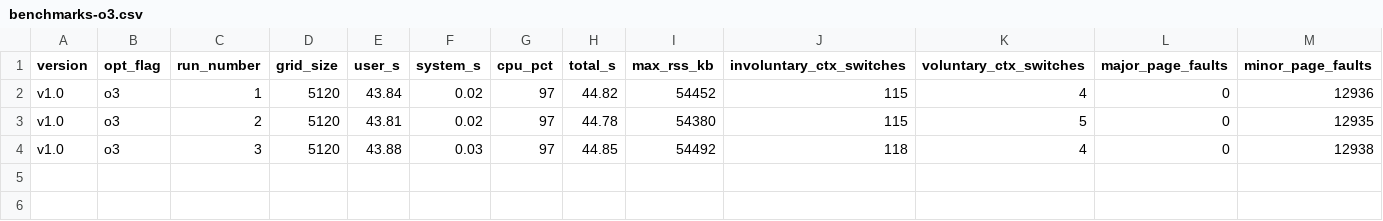
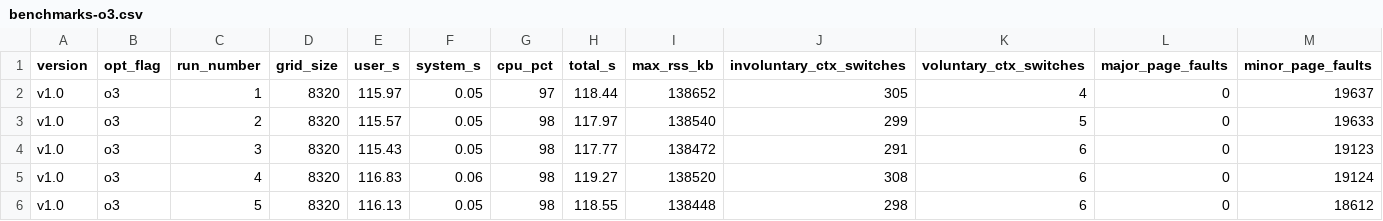
Before and after one commit to dhotrey/forest-fire-sim, a CSV file: data/v1.0/benchmarking/benchmarks-o3.csv, drawn as a sheet.

Commit message:
increase job size and record fresh benchmarks

```diff
--- a/data/v1.0/benchmarking/benchmarks-o3.csv
+++ b/data/v1.0/benchmarking/benchmarks-o3.csv
@@ -1,4 +1,6 @@
 version,opt_flag,run_number,grid_size,user_s,system_s,cpu_pct,total_s,max_rss_kb,involuntary_ctx_switches,voluntary_ctx_switches,major_page_faults,minor_page_faults
-v1.0,o3,1,5120,43.84,0.02,97,44.82,54452,115,4,0,12936
-v1.0,o3,2,5120,43.81,0.02,97,44.78,54380,115,5,0,12935
-v1.0,o3,3,5120,43.88,0.03,97,44.85,54492,118,4,0,12938
+v1.0,o3,1,8320,115.97,0.05,97,118.44,138652,305,4,0,19637
+v1.0,o3,2,8320,115.57,0.05,98,117.97,138540,299,5,0,19633
+v1.0,o3,3,8320,115.43,0.05,98,117.77,138472,291,6,0,19123
+v1.0,o3,4,8320,116.83,0.06,98,119.27,138520,308,6,0,19124
+v1.0,o3,5,8320,116.13,0.05,98,118.55,138448,298,6,0,18612
```
Also changed, not shown: data/v1.1/benchmarking/benchmarks-o3.csv, data/v1.2/benchmarking/benchmarks-o3.csv, 4 other files.
